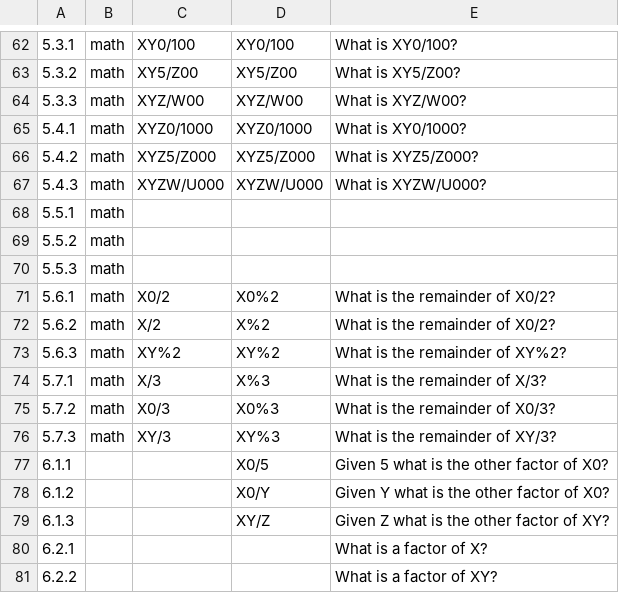
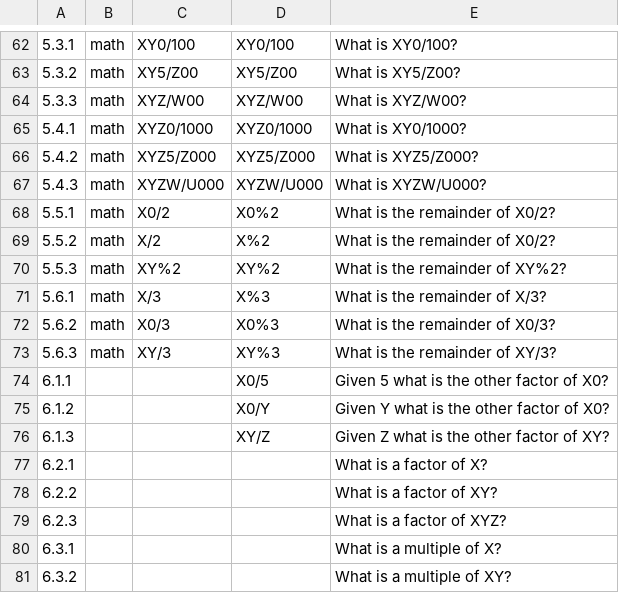
Before and after one commit to kelseyMcCutcheon/OUR_Assessment, a CSV file: FourthGradeQuestions.csv, drawn as a sheet; only a part is shown, gaps mark what is left out; the shorter side is filled out with more unchanged rows; the diff names each change by its address in the sheet, - before the commit and + after, or states it on an @@ line.

Commit message:
Update FourthGradeQuestions.csv

```diff
--- a/FourthGradeQuestions.csv
+++ b/FourthGradeQuestions.csv
-C68: (empty)
+C68: X0/2
-D68: (empty)
+D68: X0%2
-E68:E69: (empty)
+E68:E69: What is the remainder of X0/2?
-C69: (empty)
+C69: X/2
-D69: (empty)
+D69: X%2
-C70: (empty)
+C70: XY%2
-D70: (empty)
+D70: XY%2
-E70: (empty)
+E70: What is the remainder of XY%2?
-C71: X0/2
+C71: X/3
-D71: X0%2
+D71: X%3
-E71: What is the remainder of X0/2?
+E71: What is the remainder of X/3?
-C72: X/2
+C72: X0/3
-D72: X%2
+D72: X0%3
-E72: What is the remainder of X0/2?
+E72: What is the remainder of X0/3?
-C73: XY%2
+C73: XY/3
-D73: XY%2
+D73: XY%3
-E73: What is the remainder of XY%2?
+E73: What is the remainder of XY/3?
-row 74: 5.7.1 | math | X/3 | X%3 | What is the remainder of X/3?
-row 75: 5.7.2 | math | X0/3 | X0%3 | What is the remainder of X0/3?
-row 76: 5.7.3 | math | XY/3 | XY%3 | What is the remainder of XY/3?
```
